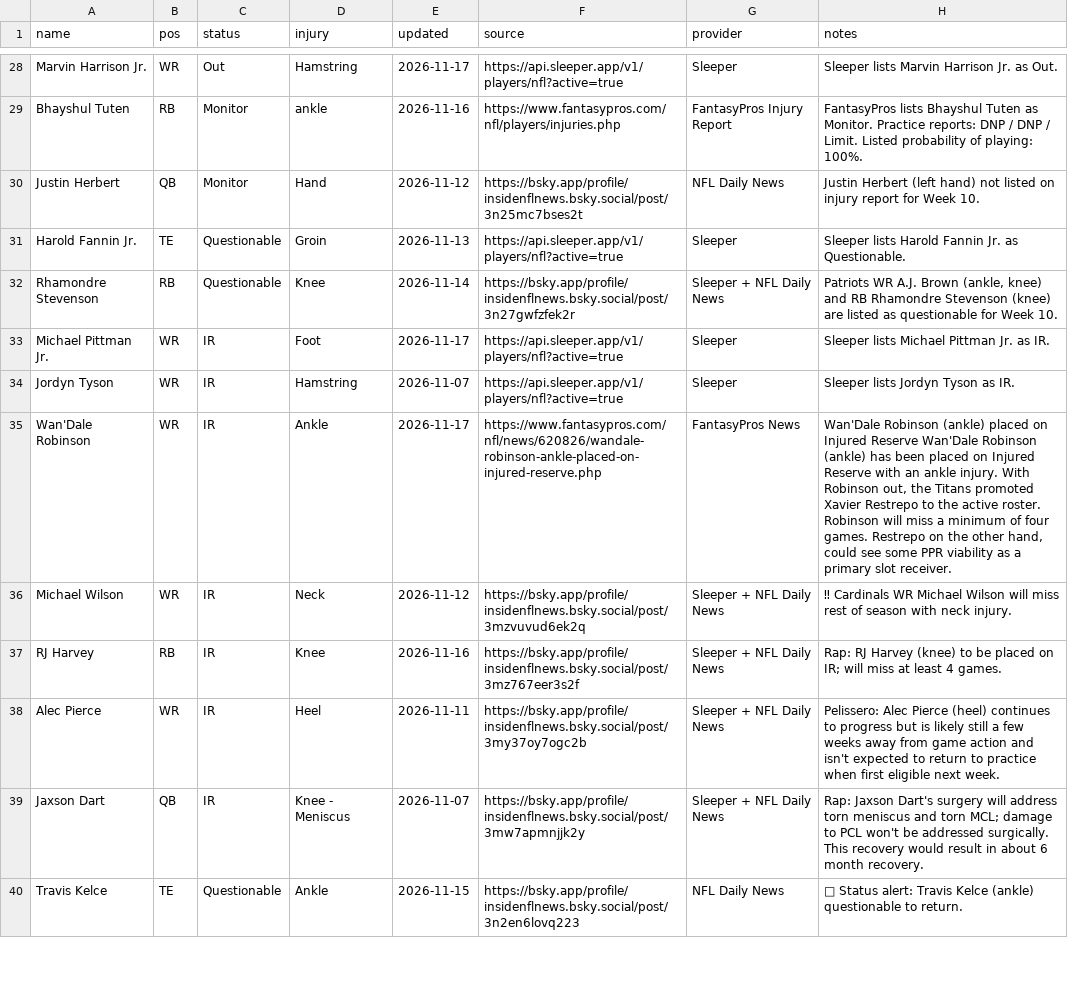
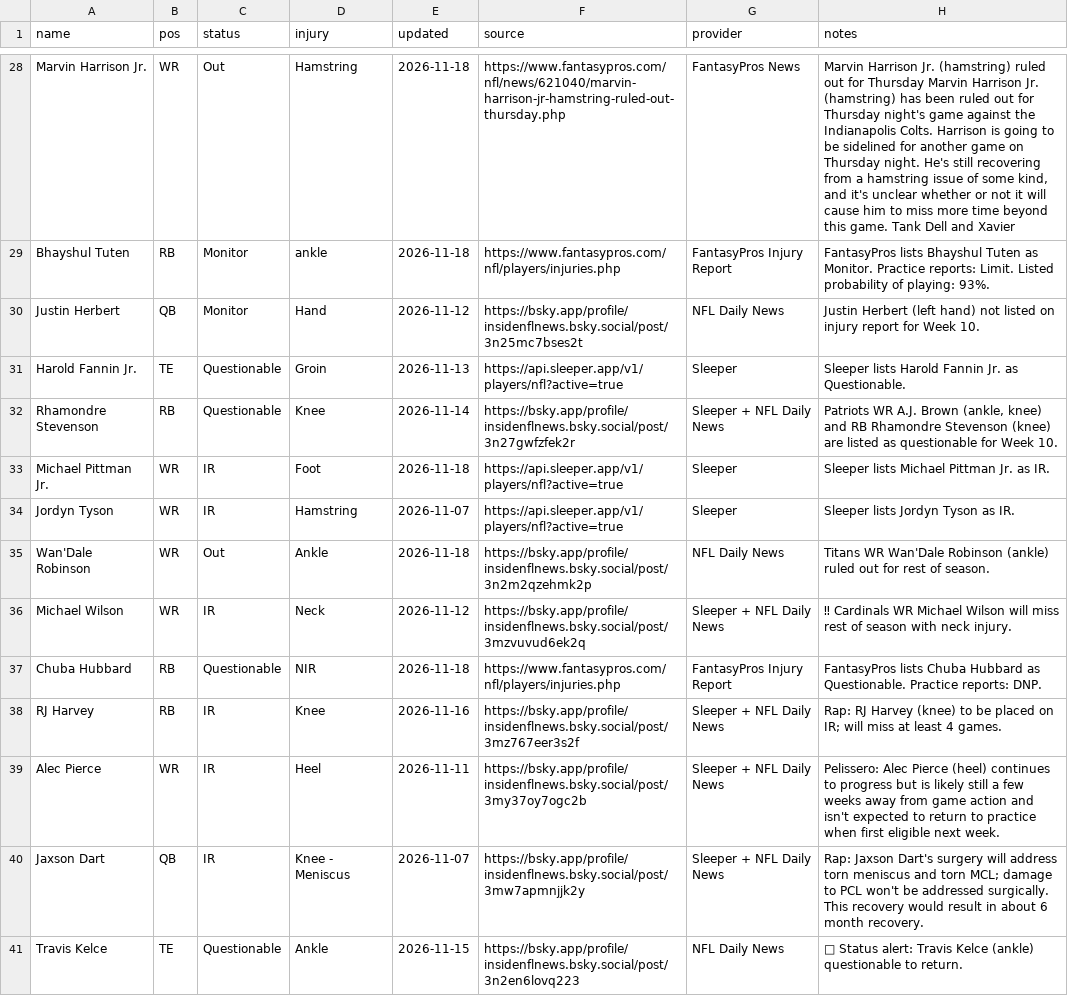
Before and after one commit to fowlergmu/private-draft-tools-x7k2, a CSV file: Data/Current Injuries.csv, drawn as a sheet; only a part is shown, gaps mark what is left out; the diff covers the shown part only; the diff names each change by its address in the sheet, - before the commit and + after, or states it on an @@ line.

```diff
--- a/Data/Current Injuries.csv
+++ b/Data/Current Injuries.csv
-E28 (updated): 2026-11-17
+E28 (updated): 2026-11-18
-F28 (source): https://api.sleeper.app/v1/players/nfl?active=true
+F28 (source): https://www.fantasypros.com/nfl/news/621040/marvin-harrison-jr-hamstring-ruled-out-thursday.php
-G28 (provider): Sleeper
+G28 (provider): FantasyPros News
-H28 (notes): Sleeper lists Marvin Harrison Jr. as Out.
+H28 (notes): Marvin Harrison Jr. (hamstring) ruled out for Thursday Marvin Harrison Jr. (hamstring) has been ruled out for Thursday night's game against the Indianapolis Colts. Harrison is going to be sidelined for another game on Thursday night. He's still recovering from a hamstring issue of some kind, and it's unclear whether or not it will cause him to miss more time beyond this game. Tank Dell and Xavier
-E29 (updated): 2026-11-16
+E29 (updated): 2026-11-18
-H29 (notes): …Practice reports: DNP / DNP / Limit. Listed probability of playing: 100%.
+H29 (notes): …Practice reports: Limit. Listed probability of playing: 93%.
-E33 (updated): 2026-11-17
+E33 (updated): 2026-11-18
-C35 (status): IR
+C35 (status): Out
-E35 (updated): 2026-11-17
+E35 (updated): 2026-11-18
-F35 (source): https://www.fantasypros.com/nfl/news/620826/wandale-robinson-ankle-placed-on-injured-reserve.php
+F35 (source): https://bsky.app/profile/insidenflnews.bsky.social/post/3n2m2qzehmk2p
-G35 (provider): FantasyPros News
+G35 (provider): NFL Daily News
-H35 (notes): Wan'Dale Robinson (ankle) placed on Injured Reserve Wan'Dale Robinson (ankle) has been placed on Injured Reserve with an ankle injury. With Robinson out, the Titans promoted Xavier Restrepo to the active roster. Robinson will miss a minimum of four games. Restrepo on the other hand, could see some PPR viability as a primary slot receiver.
+H35 (notes): Titans WR Wan'Dale Robinson (ankle) ruled out for rest of season.
+row 37: Chuba Hubbard | RB | Questionable | NIR | 2026-11-18 | https://www.fantasypros.com/nfl/players/injuries.php | FantasyPros Injury Report | FantasyPros lists Chuba Hubbard as Questionable. Practice reports: DNP.
```
Also changed, not shown: 1 removed row and 60 edited cells elsewhere in this file.
